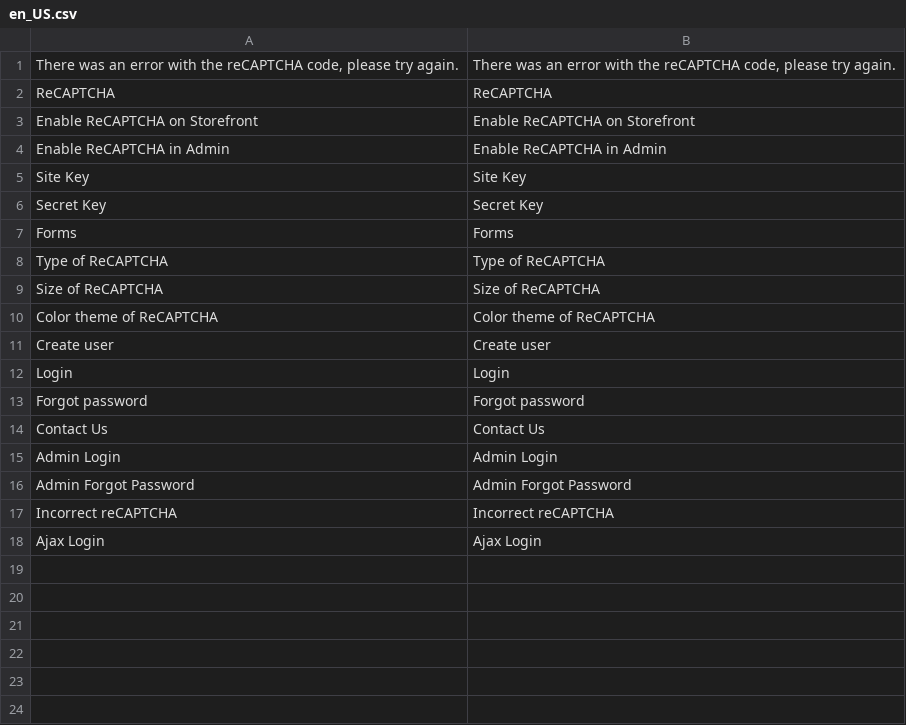
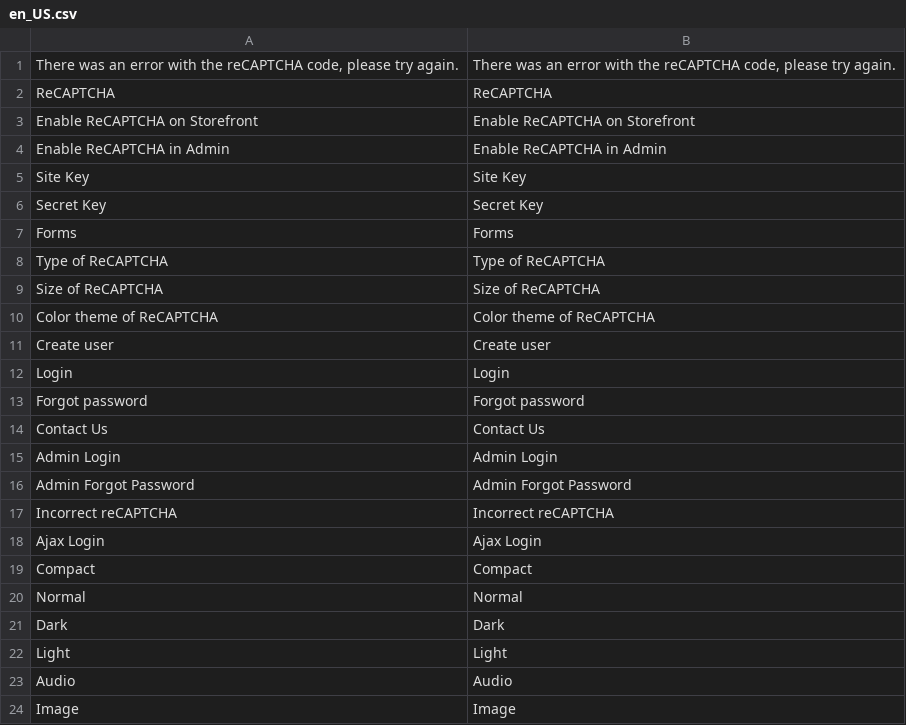
Before and after one commit to karliuka/m2.ReCaptcha, a CSV file: i18n/en_US.csv, drawn as a sheet.

Commit message:
i18n

```diff
--- a/i18n/en_US.csv
+++ b/i18n/en_US.csv
@@ -18 +18,7 @@
 "Ajax Login","Ajax Login"
+"Compact","Compact"
+"Normal","Normal"
+"Dark","Dark"
+"Light","Light"
+"Audio","Audio"
+"Image","Image"
```
